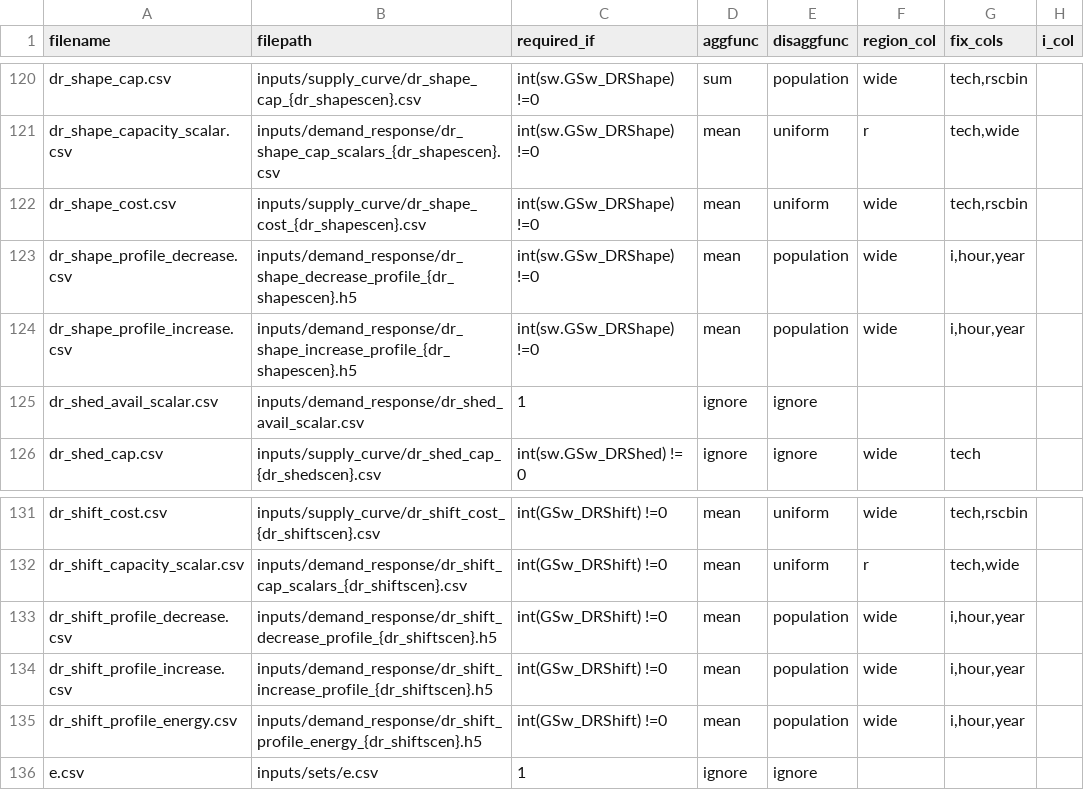
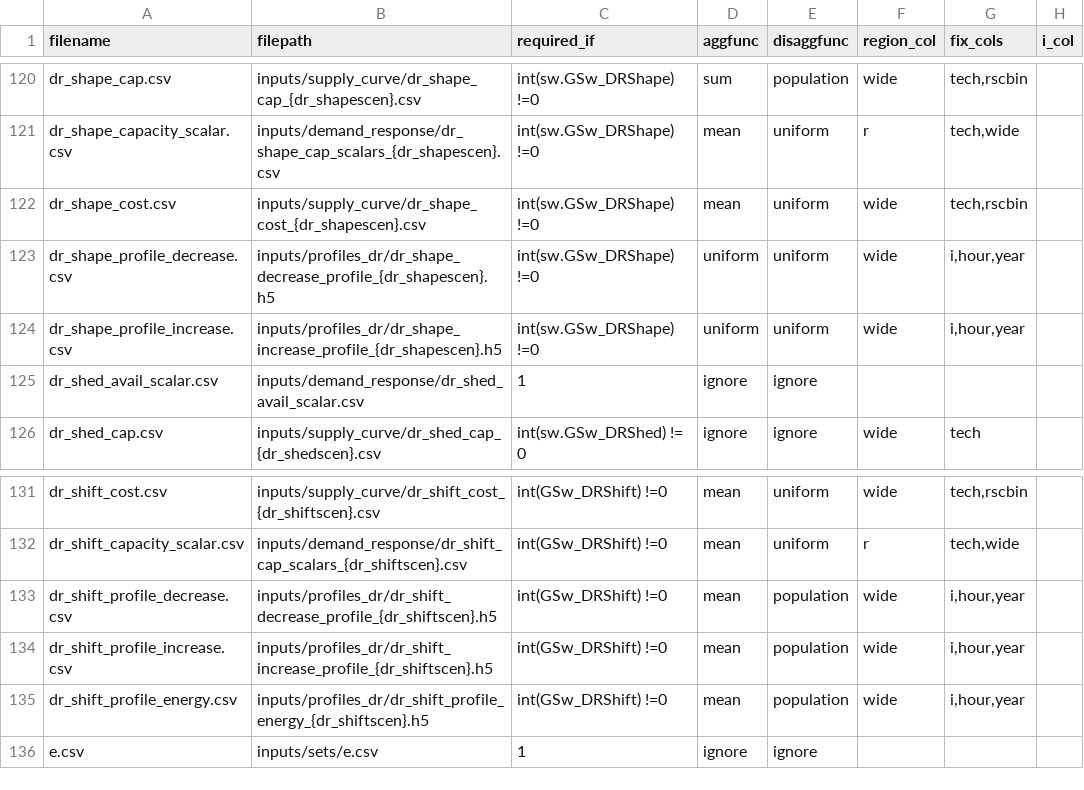
Before and after one commit to ajsbergman/ReEDS, a CSV file: reeds/input_processing/runfiles.csv, drawn as a sheet; only a part is shown, gaps mark what is left out; the diff names each change by its address in the sheet, - before the commit and + after, or states it on an @@ line.

Commit message:
add state-level dr shape cap scalar

```diff
--- a/reeds/input_processing/runfiles.csv
+++ b/reeds/input_processing/runfiles.csv
-B123 (filepath): inputs/demand_response/dr_shape_decrease_profile_{dr_shapescen}.h5
+B123 (filepath): inputs/profiles_dr/dr_shape_decrease_profile_{dr_shapescen}.h5
-D123:D124 (aggfunc): mean
+D123:D124 (aggfunc): uniform
-E123:E124 (disaggfunc): population
+E123:E124 (disaggfunc): uniform
-B124 (filepath): inputs/demand_response/dr_shape_increase_profile_{dr_shapescen}.h5
+B124 (filepath): inputs/profiles_dr/dr_shape_increase_profile_{dr_shapescen}.h5
-B133 (filepath): inputs/demand_response/dr_shift_decrease_profile_{dr_shiftscen}.h5
+B133 (filepath): inputs/profiles_dr/dr_shift_decrease_profile_{dr_shiftscen}.h5
-B134 (filepath): inputs/demand_response/dr_shift_increase_profile_{dr_shiftscen}.h5
+B134 (filepath): inputs/profiles_dr/dr_shift_increase_profile_{dr_shiftscen}.h5
-B135 (filepath): inputs/demand_response/dr_shift_profile_energy_{dr_shiftscen}.h5
+B135 (filepath): inputs/profiles_dr/dr_shift_profile_energy_{dr_shiftscen}.h5
```
